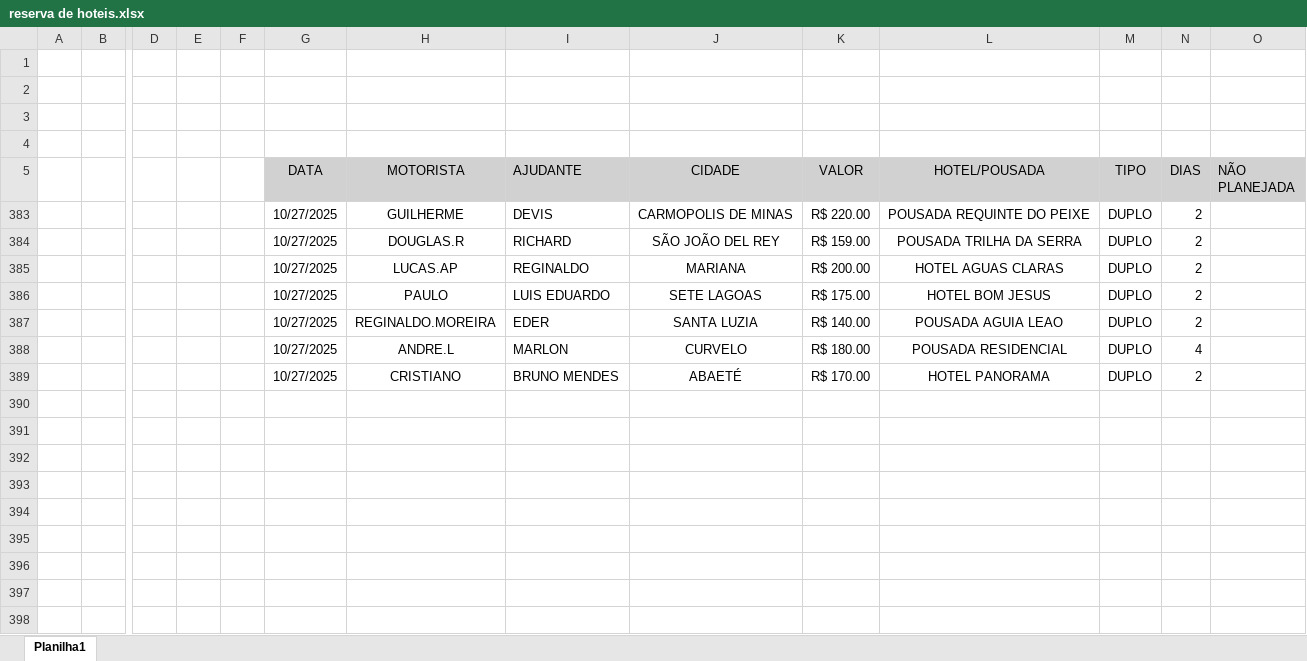
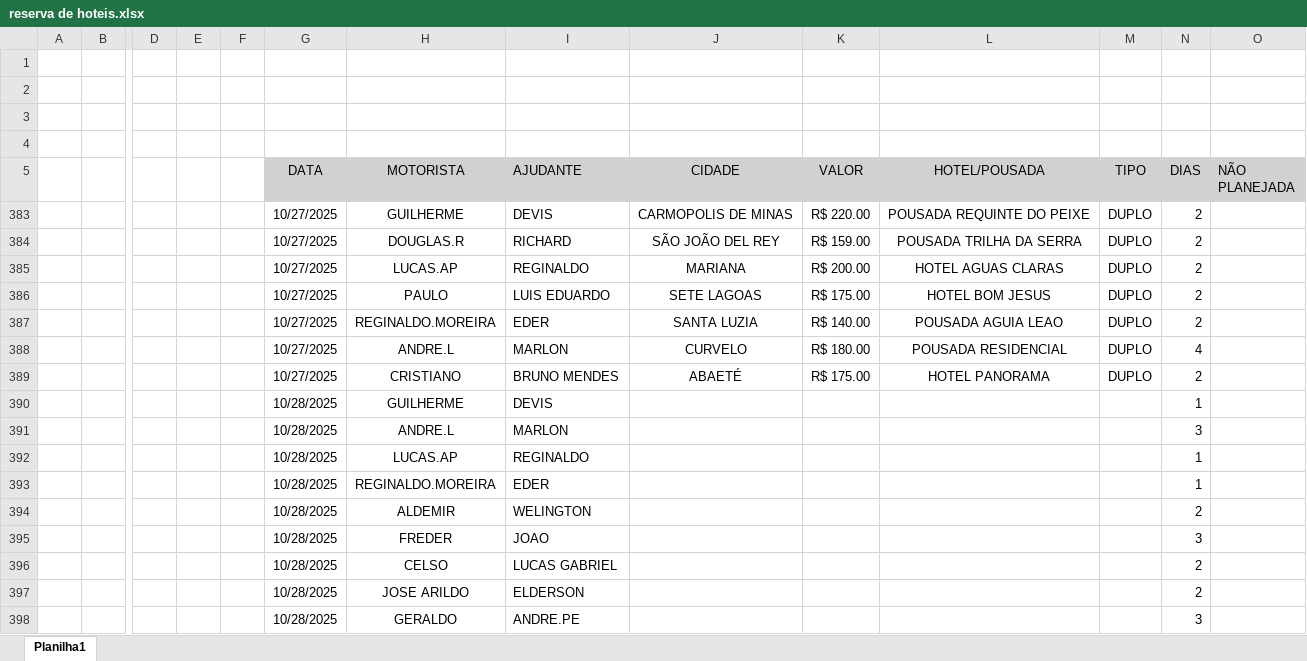
Before and after one commit to jhonnyoraculos/dashboard, an Excel workbook: data/reserva de hoteis.xlsx, sheet Planilha1, drawn as a sheet; only a part is shown, gaps mark what is left out; values as stored, in another font and other column widths than the file's, no borders; rows hold the shown columns only; the diff names each change by its address in the sheet, - before the commit and + after, or states it on an @@ line.

Commit message:
Atualiza├º├úo autom├ítica 2025-10-28  8:30

```diff
--- a/data/reserva de hoteis.xlsx (sheet Planilha1)
+++ b/data/reserva de hoteis.xlsx (sheet Planilha1)
-K389 (VALOR): R$ 170.00
+K389 (VALOR): R$ 175.00
+row 390:  |  |  |  |  | 10/28/2025 | GUILHERME | DEVIS |  |  |  |  | 1
+row 391:  |  |  |  |  | 10/28/2025 | ANDRE.L | MARLON |  |  |  |  | 3
+row 392:  |  |  |  |  | 10/28/2025 | LUCAS.AP | REGINALDO |  |  |  |  | 1
+row 393:  |  |  |  |  | 10/28/2025 | REGINALDO.MOREIRA | EDER |  |  |  |  | 1
+row 394:  |  |  |  |  | 10/28/2025 | ALDEMIR | WELINGTON |  |  |  |  | 2
+row 395:  |  |  |  |  | 10/28/2025 | FREDER | JOAO |  |  |  |  | 3
+row 396:  |  |  |  |  | 10/28/2025 | CELSO | LUCAS GABRIEL |  |  |  |  | 2
+row 397:  |  |  |  |  | 10/28/2025 | JOSE ARILDO | ELDERSON |  |  |  |  | 2
+row 398:  |  |  |  |  | 10/28/2025 | GERALDO | ANDRE.PE |  |  |  |  | 3
```
